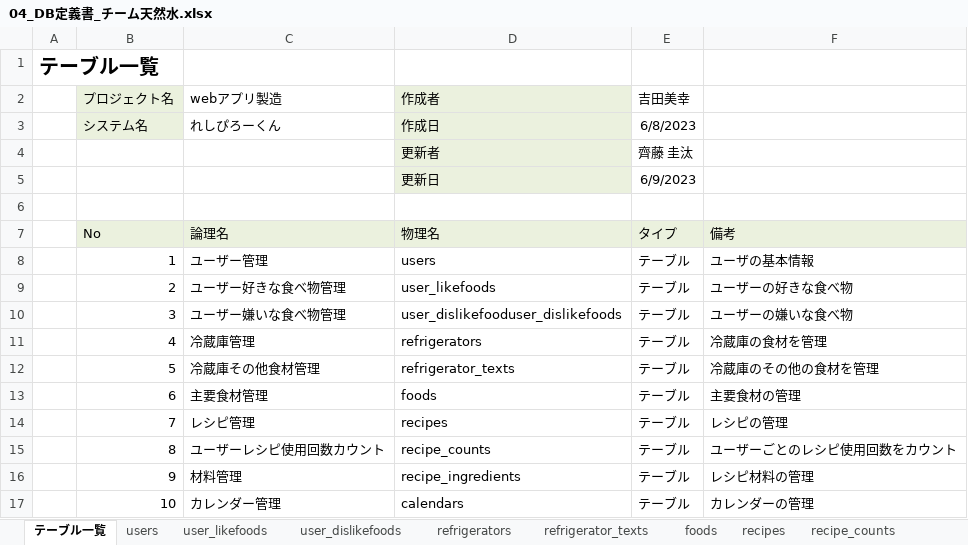
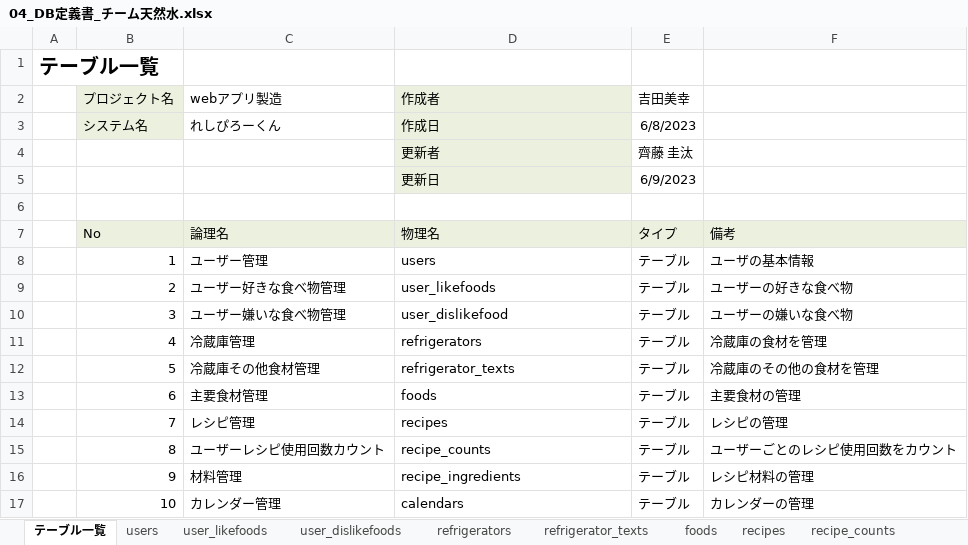
Before and after one commit to dojo2023/C-6, an Excel workbook: doc/04_DB定義書_チーム天然水.xlsx, sheet テーブル一覧, drawn as a sheet; values as stored, in another font and other column widths than the file's, no borders; the diff names each change by its address in the sheet, - before the commit and + after, or states it on an @@ line.

Commit message:
DB定義書の更新

```diff
--- a/doc/04_DB定義書_チーム天然水.xlsx (sheet テーブル一覧)
+++ b/doc/04_DB定義書_チーム天然水.xlsx (sheet テーブル一覧)
-D10 (作成者): user_dislikefooduser_dislikefoods
+D10 (作成者): user_dislikefood
```
